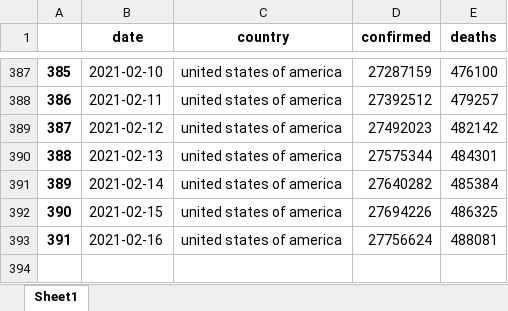
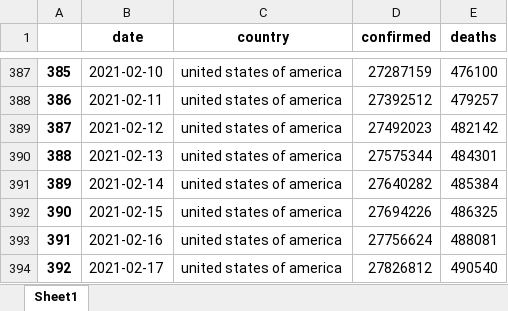
Before and after one commit to Rcidm1994/Project1, an Excel workbook: usa.xlsx, sheet Sheet1, drawn as a sheet; only a part is shown, gaps mark what is left out; values as stored, in another font and other column widths than the file's, no borders; the diff names each change by its address in the sheet, - before the commit and + after, or states it on an @@ line.

Commit message:
Added some crossed values

```diff
--- a/usa.xlsx (sheet Sheet1)
+++ b/usa.xlsx (sheet Sheet1)
+row 394: 392 | 2021-02-17 | united states of america | 27826812 | 490540
```
Also changed, not shown: 1 other file.
